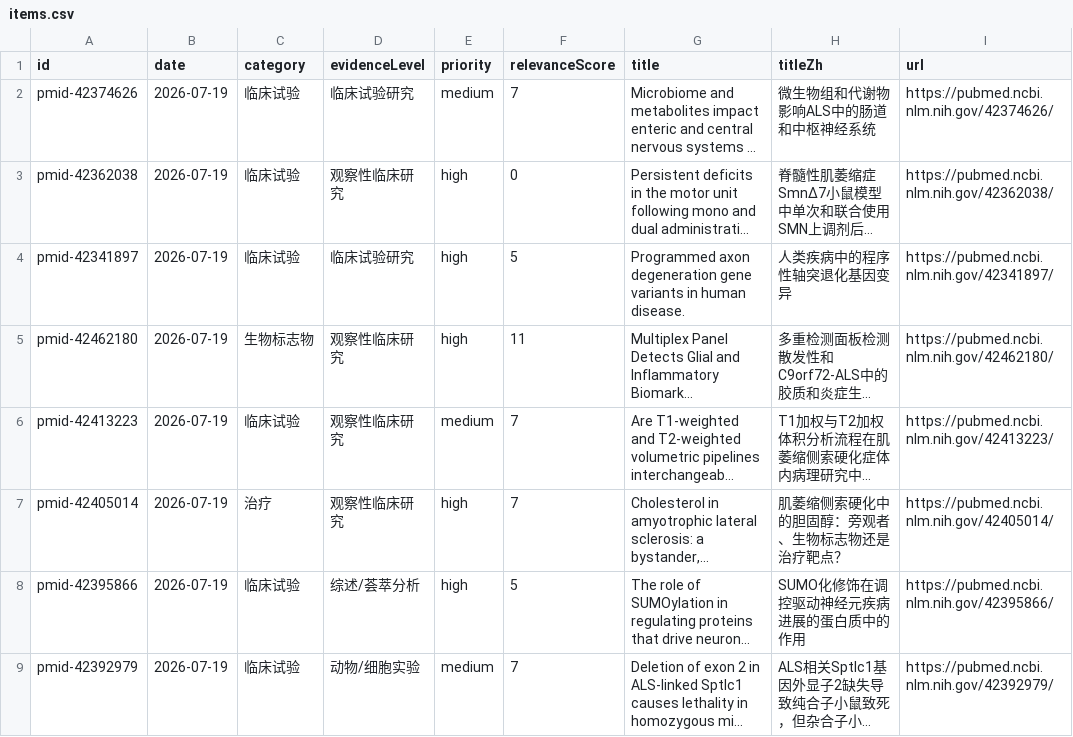
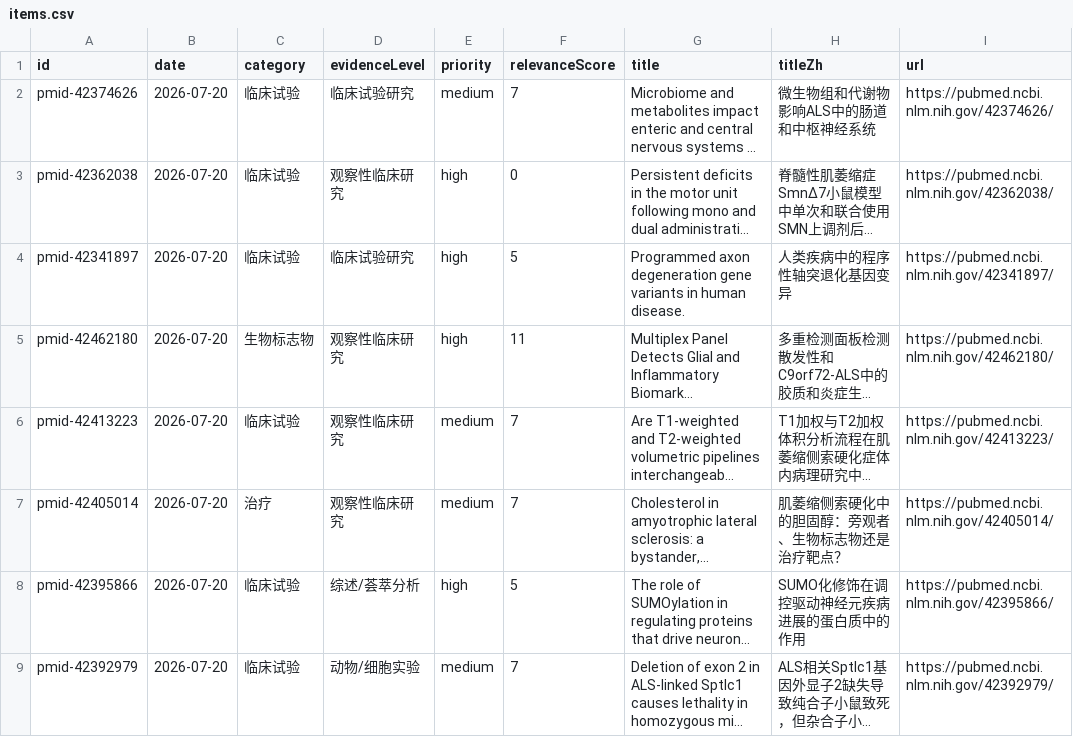
Before and after one commit to DY-bucm/als-research-site, a CSV file: exports/items.csv, drawn as a sheet; only a part is shown; long unchanged cells end in …; the diff covers the shown part only; the diff names each change by its address in the sheet, - before the commit and + after, or states it on an @@ line.

```diff
--- a/exports/items.csv
+++ b/exports/items.csv
-B2:B9 (date): 2026-07-19
+B2:B9 (date): 2026-07-20
-E7 (priority): high
+E7 (priority): medium
```
Also changed, not shown: 4 added rows, 4 removed rows and 79 edited cells elsewhere in this file, 8 other files.
